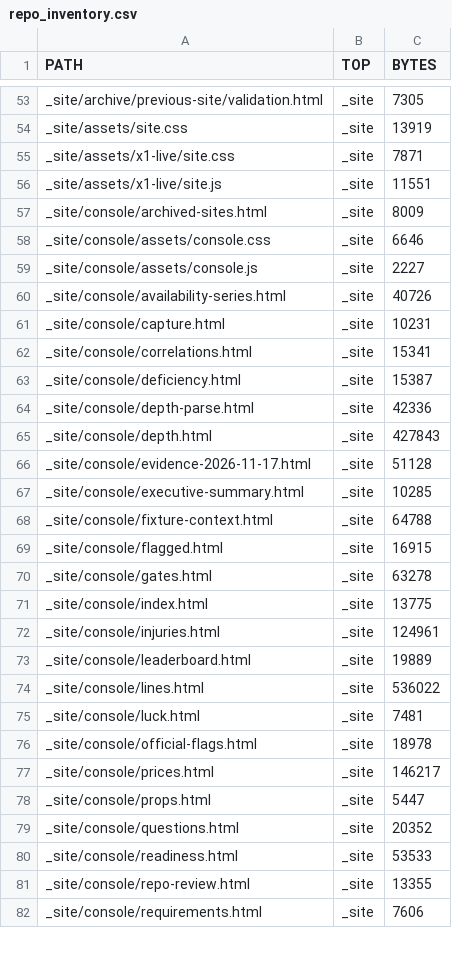
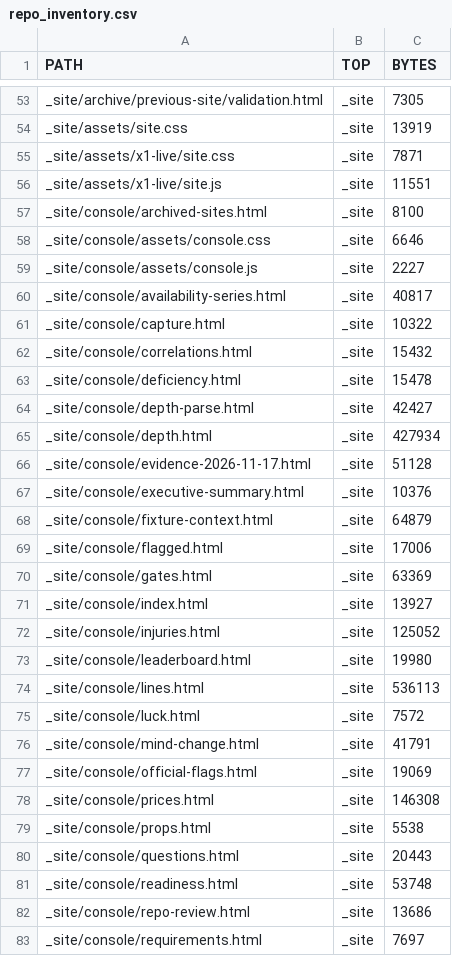
Before and after one commit to karagemop466-tech/X1, a CSV file: data/console/repo_inventory.csv, drawn as a sheet; only a part is shown, gaps mark what is left out; the diff covers the shown part only.

Commit message:
round 6: two-sided mind-change register (brief row 18 / R-18) + mind-change page + coordination result
- docs/preregistration/MIND-CHANGE-01.md: the rule, registered in Git before the first Week 11
  kickoff (2026-11-20T01:15Z) so the bar cannot be moved after the results; hash-pinned in every row
- data/mind_change/: 28 entries (all 16 strategy_results.csv rows, all 8 lab leaderboard rows, the
  4 registered rules), each with an adopt test and an abandon test read off the interval its own
  table publishes, plus n*/p* under the register's own normal approximation and a suspended verdict
  where the two methods disagree
- finding: 7 entries already sit entirely under break-even (2 of them had a falsifier on file naming
  exactly that condition and are still open on the board); 20 cannot be promoted at their observed
  rate, stated as such instead of printing a large n; cheapest undecided test is 928 bets
- tools/{build,verify}_mind_change.py (7 checks), console/mind-change.html, readiness R-18 now
  measured from the register (8/8 -> 24/24 with the union of both tables), CI steps in both workflows
- verified against failure: editing the rule file or deleting one side of a row both fail the gate

Co-authored-by: arena-agent <297053741+arena-agent@users.noreply.github.com>

```diff
--- a/data/console/repo_inventory.csv
+++ b/data/console/repo_inventory.csv
@@ -56,27 +56,28 @@ _site/assets/x1-live/site.css,_site,7871
 _site/assets/x1-live/site.js,_site,11551
-_site/console/archived-sites.html,_site,8009
+_site/console/archived-sites.html,_site,8100
 _site/console/assets/console.css,_site,6646
 _site/console/assets/console.js,_site,2227
-_site/console/availability-series.html,_site,40726
-_site/console/capture.html,_site,10231
-_site/console/correlations.html,_site,15341
-_site/console/deficiency.html,_site,15387
-_site/console/depth-parse.html,_site,42336
-_site/console/depth.html,_site,427843
+_site/console/availability-series.html,_site,40817
+_site/console/capture.html,_site,10322
+_site/console/correlations.html,_site,15432
+_site/console/deficiency.html,_site,15478
+_site/console/depth-parse.html,_site,42427
+_site/console/depth.html,_site,427934
 _site/console/evidence-2026-11-17.html,_site,51128
-_site/console/executive-summary.html,_site,10285
-_site/console/fixture-context.html,_site,64788
-_site/console/flagged.html,_site,16915
-_site/console/gates.html,_site,63278
-_site/console/index.html,_site,13775
-_site/console/injuries.html,_site,124961
-_site/console/leaderboard.html,_site,19889
-_site/console/lines.html,_site,536022
-_site/console/luck.html,_site,7481
-_site/console/official-flags.html,_site,18978
-_site/console/prices.html,_site,146217
-_site/console/props.html,_site,5447
-_site/console/questions.html,_site,20352
-_site/console/readiness.html,_site,53533
-_site/console/repo-review.html,_site,13355
-_site/console/requirements.html,_site,7606
+_site/console/executive-summary.html,_site,10376
+_site/console/fixture-context.html,_site,64879
+_site/console/flagged.html,_site,17006
+_site/console/gates.html,_site,63369
+_site/console/index.html,_site,13927
+_site/console/injuries.html,_site,125052
+_site/console/leaderboard.html,_site,19980
+_site/console/lines.html,_site,536113
+_site/console/luck.html,_site,7572
+_site/console/mind-change.html,_site,41791
+_site/console/official-flags.html,_site,19069
+_site/console/prices.html,_site,146308
+_site/console/props.html,_site,5538
+_site/console/questions.html,_site,20443
+_site/console/readiness.html,_site,53748
+_site/console/repo-review.html,_site,13686
+_site/console/requirements.html,_site,7697
```
Also changed, not shown: 21 added rows and 51 edited cells elsewhere in this file, data/console/readiness.csv, 48 other files.
